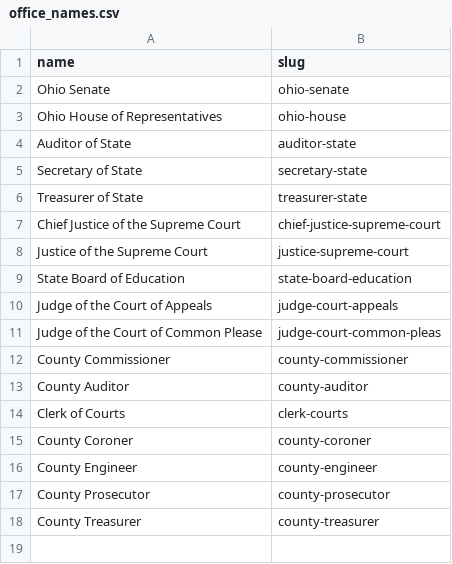
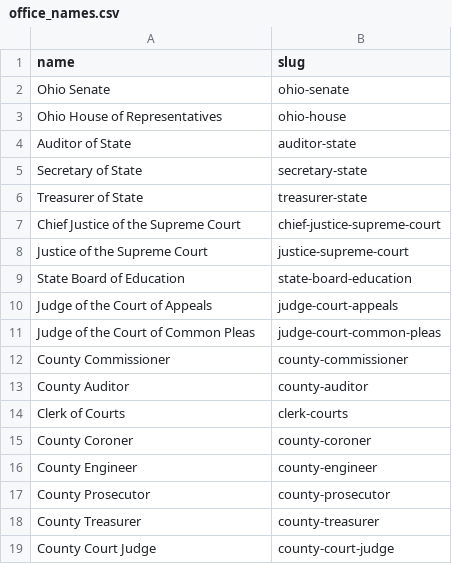
Before and after one commit to joannaskao/OpenElections, a CSV file: openelections/us/oh/office_names.csv, drawn as a sheet.

Commit message:
fixed typo in OH office names

```diff
--- a/openelections/us/oh/office_names.csv
+++ b/openelections/us/oh/office_names.csv
@@ -10,3 +10,3 @@ State Board of Education,state-board-education
 Judge of the Court of Appeals,judge-court-appeals
-Judge of the Court of Common Please,judge-court-common-pleas
+Judge of the Court of Common Pleas,judge-court-common-pleas
 County Commissioner,county-commissioner
@@ -18 +18,2 @@ County Prosecutor,county-prosecutor
 County Treasurer,county-treasurer
+County Court Judge,county-court-judge
```
